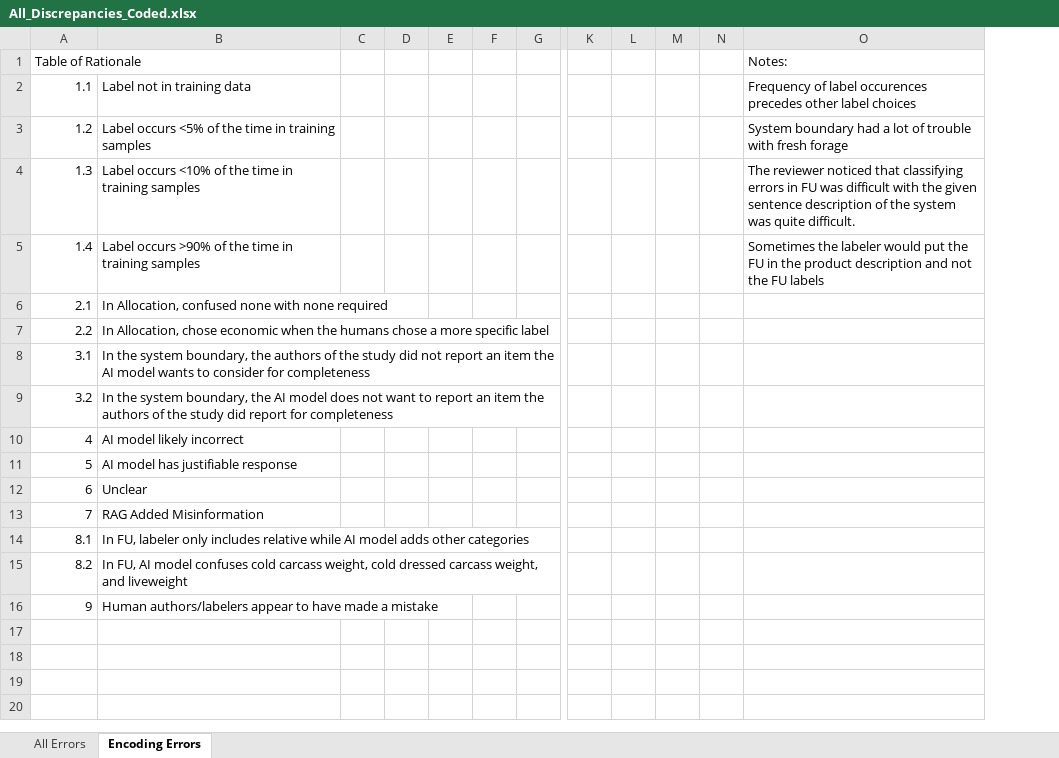
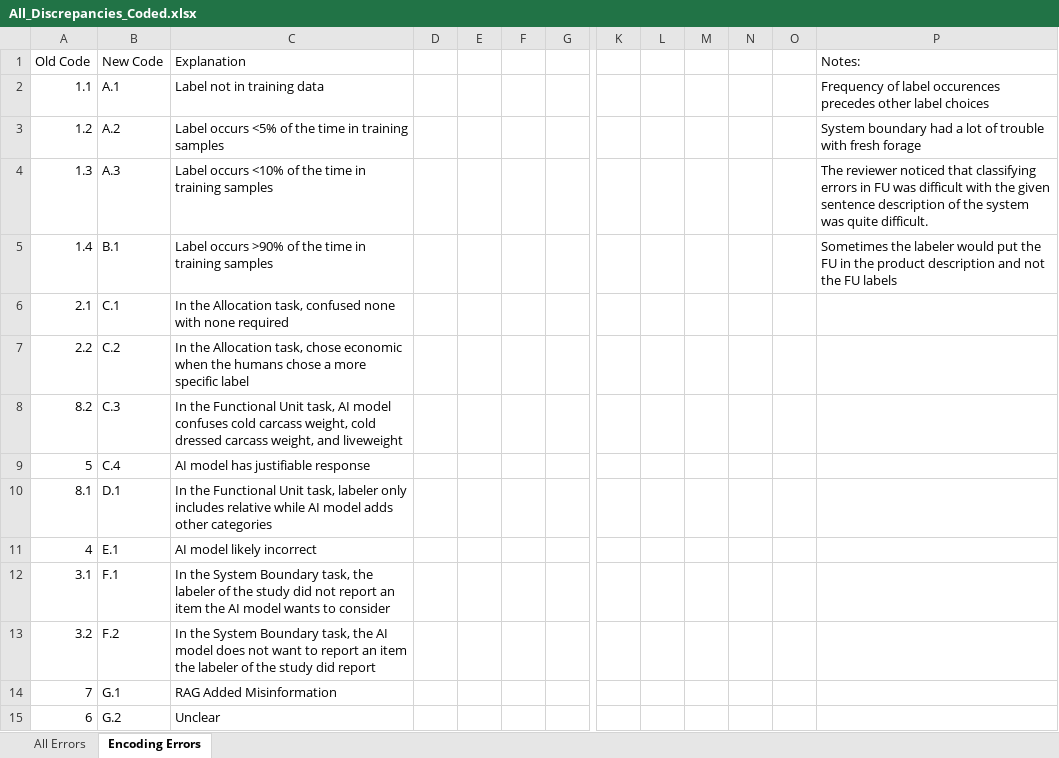
Before and after one commit to PEESEgroup/lca_goal_scope-benchmark_datasets-LLM_eval, an Excel workbook: data/qa_dataset/results/All_Discrepancies_Coded.xlsx, sheet Encoding Errors, drawn as a sheet; only a part is shown, gaps mark what is left out; values as stored, in another font and other column widths than the file's, no borders; removed rows and columns are numbered as before the commit, all else as after; rows hold the shown columns only; the diff names each change by its address in the sheet, - before the commit and + after, or states it on an @@ line.

Commit message:
update error plot

```diff
--- a/data/qa_dataset/results/All_Discrepancies_Coded.xlsx (sheet Encoding Errors)
+++ b/data/qa_dataset/results/All_Discrepancies_Coded.xlsx (sheet Encoding Errors)
+column B, rows 2-7: A.1 | A.2 | A.3 | B.1 | C.1 | C.2; row 11: E.1; row 15: G.2
-column C, empty
+column O, empty
-row 1: Table of Rationale |  |  |  |  |  |  |  |  |  |  | Notes:
+row 1: Old Code | New Code | Explanation |  |  |  |  |  |  |  |  |  | Notes:
-C6: In Allocation, confused none…
+C6: In the Allocation task, confused none…
-C7: In Allocation, chose economic…
+C7: In the Allocation task, chose economic…
-row 8: 3.1 | In the system boundary, the authors of the study did not report an item the AI model wants to consider for completeness
-row 9: 3.2 | In the system boundary, the AI model does not want to report an item the authors of the study did report for completeness
+row 8: 8.2 | C.3 | In the Functional Unit task, AI model confuses cold carcass weight, cold dressed carcass weight, and liveweight
@@ row 11 moved to row 9: 5 @@
+row 10: 8.1 | D.1 | In the Functional Unit task, labeler only includes relative while AI model adds other categories
+row 12: 3.1 | F.1 | In the System Boundary task, the labeler of the study did not report an item the AI model wants to consider
+row 13: 3.2 | F.2 | In the System Boundary task, the AI model does not want to report an item the labeler of the study did report
@@ row 13 moved to row 14: 7 @@
-row 14: 8.1 | In FU, labeler only includes relative while AI model adds other categories
-row 15: 8.2 | In FU, AI model confuses cold carcass weight, cold dressed carcass weight, and liveweight
-row 16: 9 | Human authors/labelers appear to have made a mistake
```
Also changed, not shown: sheet All Errors, 2 other files.
